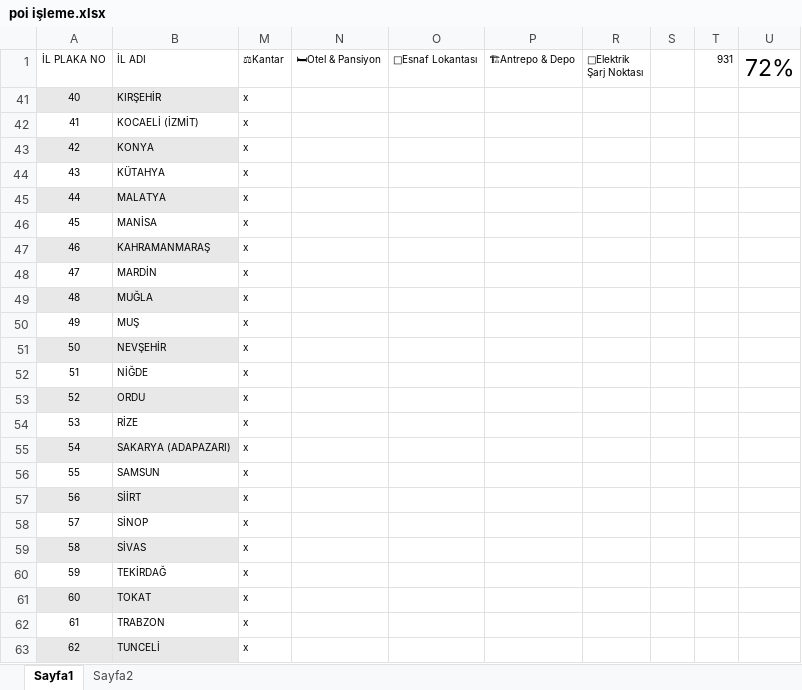
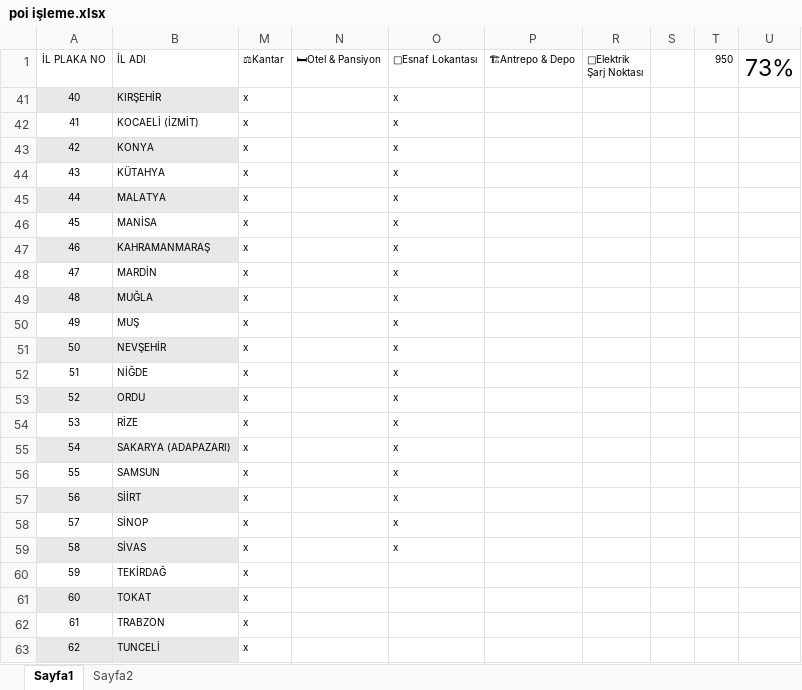
Before and after one commit to bayramdede/yukegel, an Excel workbook: poi işleme.xlsx, sheet Sayfa1, drawn as a sheet; only a part is shown; values as stored, in another font and other column widths than the file's, no borders; the diff names each change by its address in the sheet, - before the commit and + after, or states it on an @@ line.

Commit message:
auto: 2026-06-26 16:53:35

```diff
--- a/poi işleme.xlsx (sheet Sayfa1)
+++ b/poi işleme.xlsx (sheet Sayfa1)
-T1: 931
+T1: 950
-U1: 72%
+U1: 73%
-O41:O59 (🍲Esnaf Lokantası): (empty)
+O41:O59 (🍲Esnaf Lokantası): x
```
